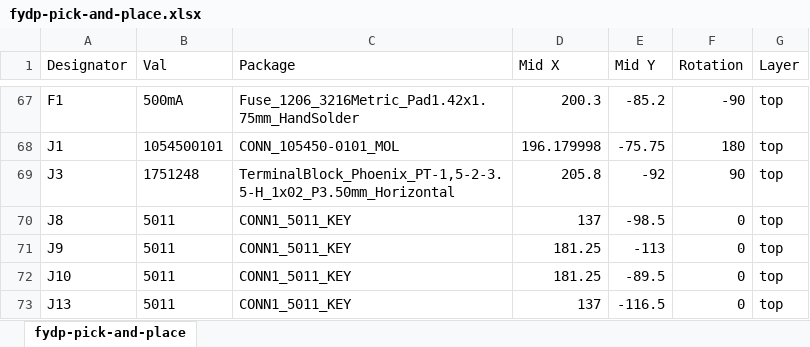
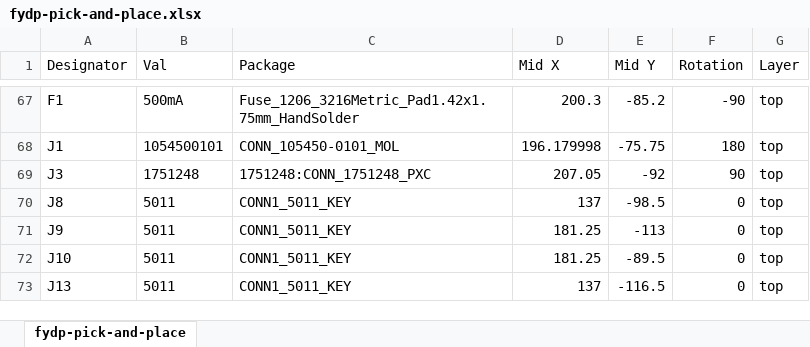
Before and after one commit to mingzejin11/FYDP, an Excel workbook: hardware/Fabrication files/fydp-pick-and-place.xlsx, sheet fydp-pick-and-place, drawn as a sheet; only a part is shown, gaps mark what is left out; values as stored, in another font and other column widths than the file's, no borders; the diff names each change by its address in the sheet, - before the commit and + after, or states it on an @@ line.

```diff
--- a/hardware/Fabrication files/fydp-pick-and-place.xlsx (sheet fydp-pick-and-place)
+++ b/hardware/Fabrication files/fydp-pick-and-place.xlsx (sheet fydp-pick-and-place)
-C69 (Package): TerminalBlock_Phoenix_PT-1,5-2-3.5-H_1x02_P3.50mm_Horizontal
+C69 (Package): 1751248:CONN_1751248_PXC
-D69 (Mid X): 205.8
+D69 (Mid X): 207.05
```
Also changed, not shown: hardware/Fabrication files/fydp-BOM-production.xlsx, hardware/Fabrication files/fydp-BOM.xlsx, 28 other files.
